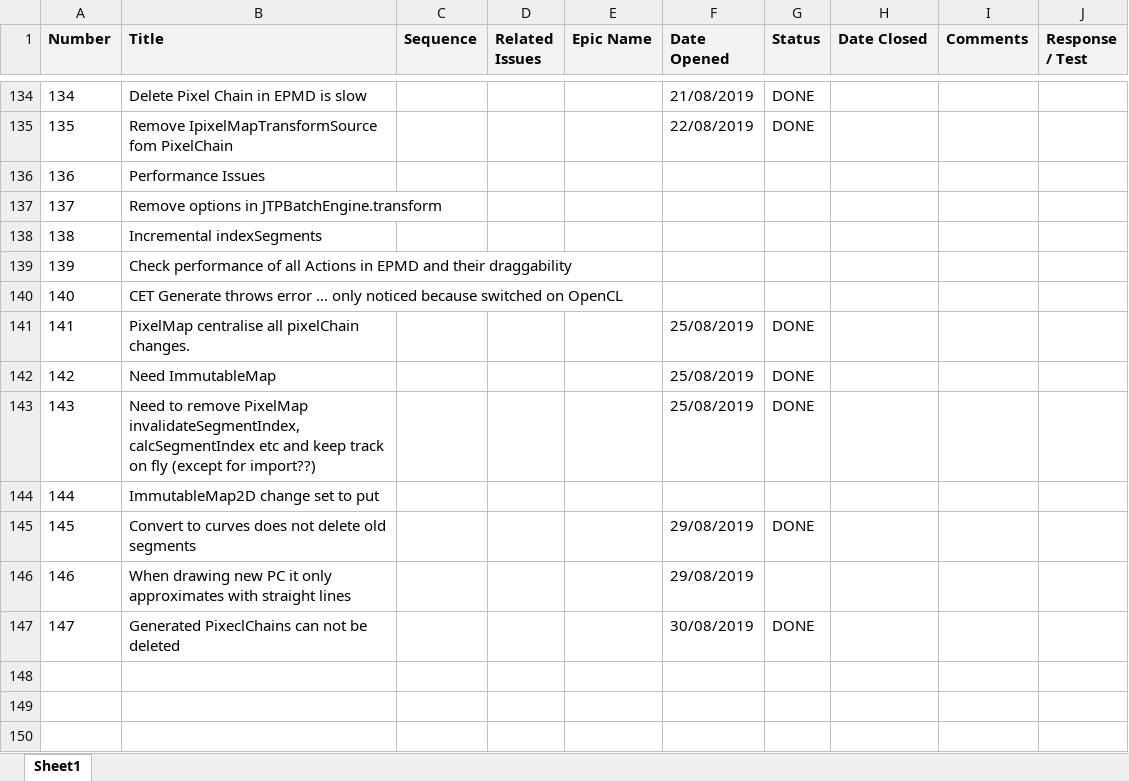
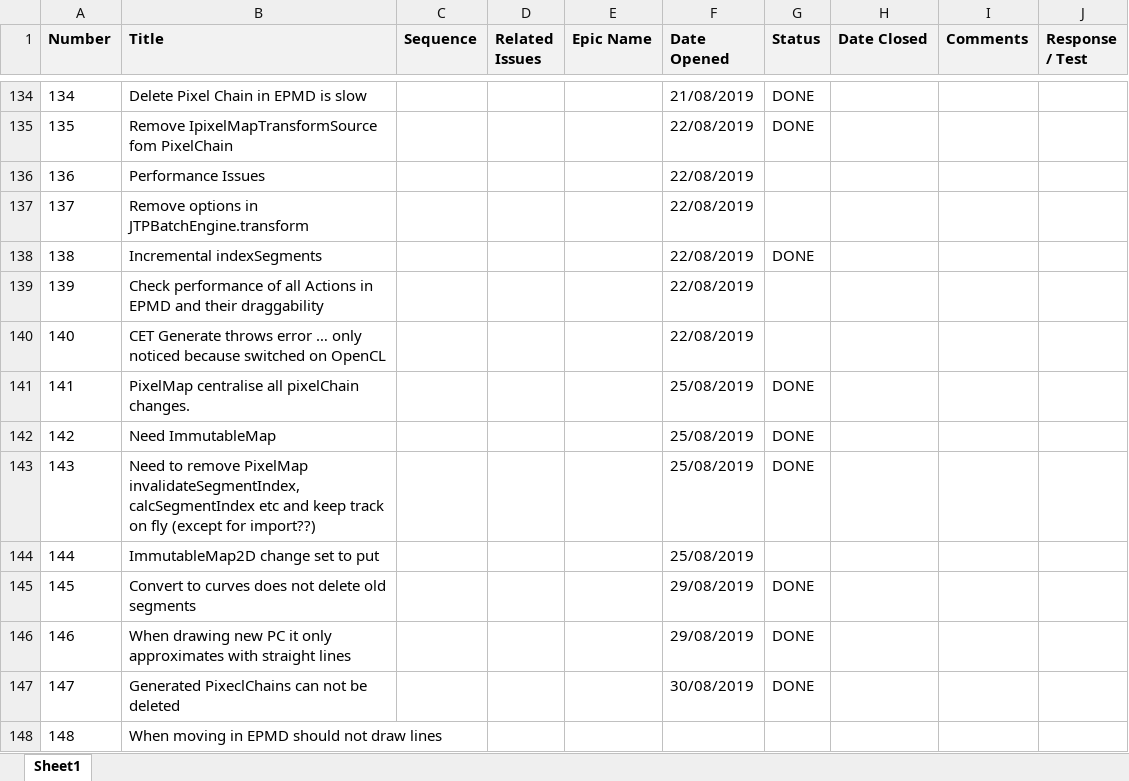
Before and after one commit to ownimage/TSE, an Excel workbook: IssuesLog.xlsx, sheet Sheet1, drawn as a sheet; only a part is shown, gaps mark what is left out; values as stored, in another font and other column widths than the file's, no borders; charts and pictures not drawn; the diff names each change by its address in the sheet, - before the commit and + after, or states it on an @@ line.

Commit message:
Issue-146 When drawing new PC it only approximates with straight lines

```diff
--- a/IssuesLog.xlsx (sheet Sheet1)
+++ b/IssuesLog.xlsx (sheet Sheet1)
-F136:F140 (Date Opened): (empty)
+F136:F140 (Date Opened): 22/08/2019
-G138 (Status): (empty)
+G138 (Status): DONE
-F144 (Date Opened): (empty)
+F144 (Date Opened): 25/08/2019
-G146 (Status): (empty)
+G146 (Status): DONE
+row 148: 148 | When moving in EPMD should not draw lines
```
Also changed, not shown: 1 other file.
